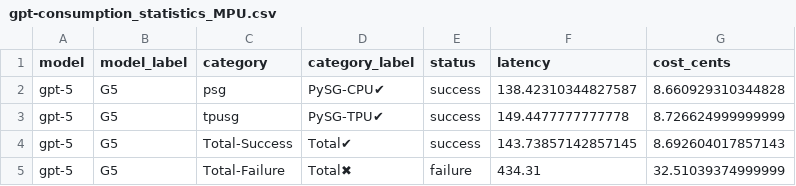
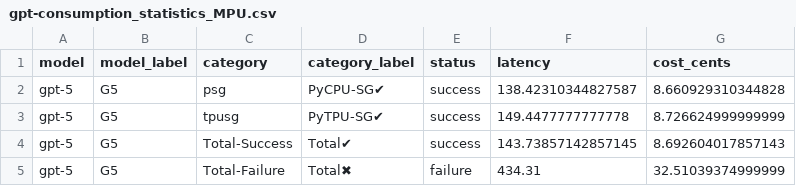
Before and after one commit to noahwo/benchmark-tinyml_llm-2026, a CSV file: plottings/gpt-consumption_statistics_MPU.csv, drawn as a sheet.

```diff
--- a/plottings/gpt-consumption_statistics_MPU.csv
+++ b/plottings/gpt-consumption_statistics_MPU.csv
@@ -1,4 +1,4 @@
 model,model_label,category,category_label,status,latency,cost_cents
-gpt-5,G5,psg,PySG-CPU✔,success,138.42310344827587,8.660929310344828
-gpt-5,G5,tpusg,PySG-TPU✔,success,149.4477777777778,8.726624999999999
+gpt-5,G5,psg,PyCPU-SG✔,success,138.42310344827587,8.660929310344828
+gpt-5,G5,tpusg,PyTPU-SG✔,success,149.4477777777778,8.726624999999999
 gpt-5,G5,Total-Success,Total✔,success,143.73857142857145,8.692604017857143
```
Also changed, not shown: plot-exploration/for-MPU/all-MPU.csv, plot-exploration/for-MPU/success-rate_statistics_MPU.csv, 42 other files.
